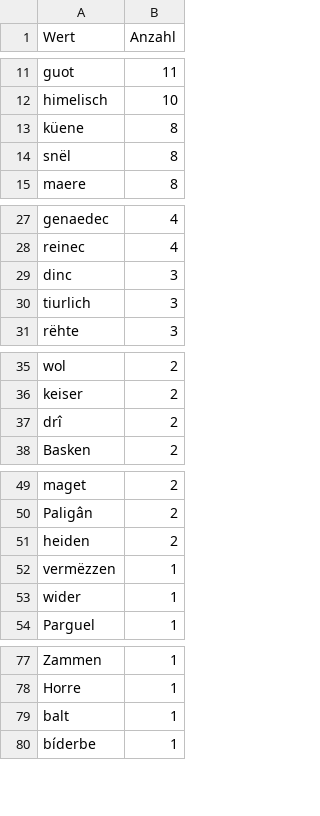
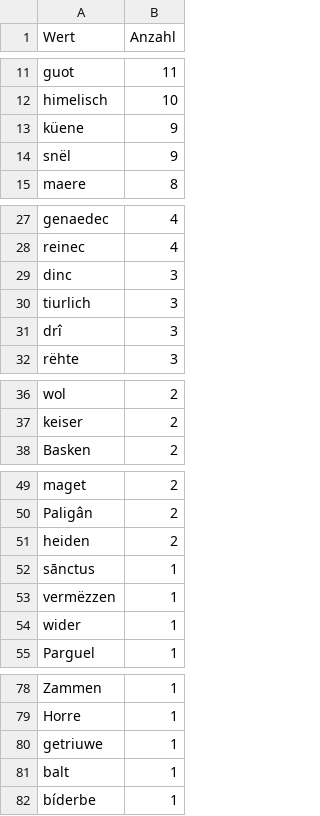
Before and after one commit to lindabeutel/Naming-analysis, a CSV file: data/Rolandslied/analysis/wordlist_Epitheta_Rolandslied.csv, drawn as a sheet; only a part is shown, gaps mark what is left out; the diff covers the shown part only.

```diff
--- a/data/Rolandslied/analysis/wordlist_Epitheta_Rolandslied.csv
+++ b/data/Rolandslied/analysis/wordlist_Epitheta_Rolandslied.csv
@@ -12,4 +12,4 @@ guot,11
 himelisch,10
-küene,8
-snël,8
+küene,9
+snël,9
 maere,8
@@ -30,2 +30,3 @@ dinc,3
 tiurlich,3
+drî,3
 rëhte,3
@@ -36,3 +37,2 @@ wol,2
 keiser,2
-drî,2
 Basken,2
@@ -51,2 +51,3 @@ Paligân,2
 heiden,2
+sānctus,1
 vermëzzen,1
@@ -78,2 +79,3 @@ Zammen,1
 Horre,1
+getriuwe,1
 balt,1
```
Also changed, not shown: 2 edited cells elsewhere in this file, data/Rolandslied/analysis/wordlist_Benannte_Figur_Rolandslied.csv, data/Rolandslied/analysis/wordlist_Bezeichnung_Rolandslied.csv, 15 other files.
